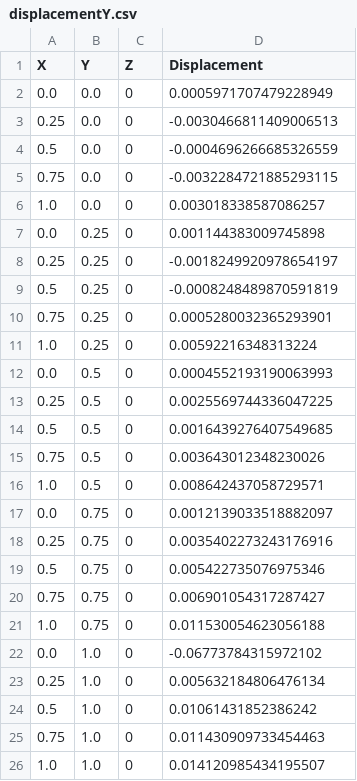
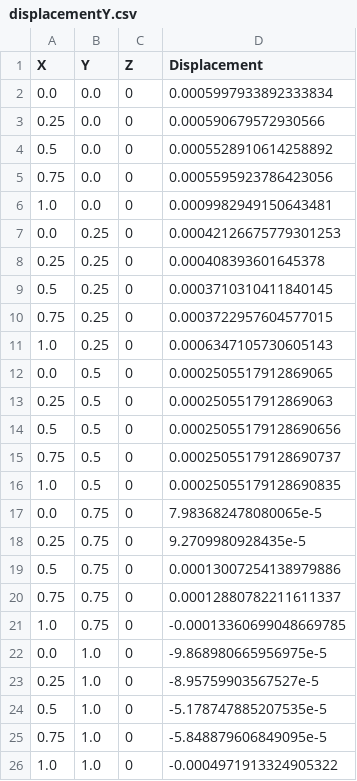
Before and after one commit to GhostAkr/FEM, a CSV file: output/displacementY.csv, drawn as a sheet.

```diff
--- a/output/displacementY.csv
+++ b/output/displacementY.csv
@@ -1,26 +1,26 @@
 X, Y, Z, Displacement
-0.0, 0.0, 0, 0.0005971707479228949
-0.25, 0.0, 0, -0.0030466811409006513
-0.5, 0.0, 0, -0.0004696266685326559
-0.75, 0.0, 0, -0.0032284721885293115
-1.0, 0.0, 0, 0.003018338587086257
-0.0, 0.25, 0, 0.001144383009745898
-0.25, 0.25, 0, -0.0018249920978654197
-0.5, 0.25, 0, -0.0008248489870591819
-0.75, 0.25, 0, 0.0005280032365293901
-1.0, 0.25, 0, 0.00592216348313224
-0.0, 0.5, 0, 0.0004552193190063993
-0.25, 0.5, 0, 0.0025569744336047225
-0.5, 0.5, 0, 0.0016439276407549685
-0.75, 0.5, 0, 0.003643012348230026
-1.0, 0.5, 0, 0.008642437058729571
-0.0, 0.75, 0, 0.0012139033518882097
-0.25, 0.75, 0, 0.0035402273243176916
-0.5, 0.75, 0, 0.005422735076975346
-0.75, 0.75, 0, 0.006901054317287427
-1.0, 0.75, 0, 0.011530054623056188
-0.0, 1.0, 0, -0.06773784315972102
-0.25, 1.0, 0, 0.005632184806476134
-0.5, 1.0, 0, 0.01061431852386242
-0.75, 1.0, 0, 0.011430909733454463
-1.0, 1.0, 0, 0.014120985434195507
+0.0, 0.0, 0, 0.0005997933892333834
+0.25, 0.0, 0, 0.000590679572930566
+0.5, 0.0, 0, 0.0005528910614258892
+0.75, 0.0, 0, 0.0005595923786423056
+1.0, 0.0, 0, 0.0009982949150643481
+0.0, 0.25, 0, 0.00042126675779301253
+0.25, 0.25, 0, 0.000408393601645378
+0.5, 0.25, 0, 0.0003710310411840145
+0.75, 0.25, 0, 0.0003722957604577015
+1.0, 0.25, 0, 0.0006347105730605143
+0.0, 0.5, 0, 0.0002505517912869065
+0.25, 0.5, 0, 0.0002505517912869063
+0.5, 0.5, 0, 0.00025055179128690656
+0.75, 0.5, 0, 0.00025055179128690737
+1.0, 0.5, 0, 0.00025055179128690835
+0.0, 0.75, 0, 7.983682478080065e-5
+0.25, 0.75, 0, 9.2709980928435e-5
+0.5, 0.75, 0, 0.00013007254138979886
+0.75, 0.75, 0, 0.00012880782211611337
+1.0, 0.75, 0, -0.00013360699048669785
+0.0, 1.0, 0, -9.868980665956975e-5
+0.25, 1.0, 0, -8.95759903567527e-5
+0.5, 1.0, 0, -5.178747885207535e-5
+0.75, 1.0, 0, -5.848879606849095e-5
+1.0, 1.0, 0, -0.0004971913324905322
```
Also changed, not shown: output/displacementX.csv, 22 other files.
